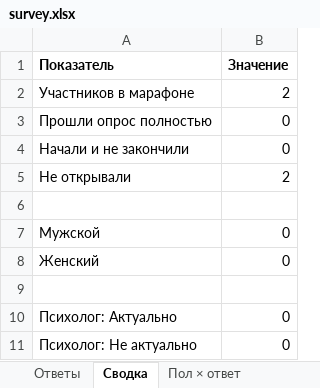
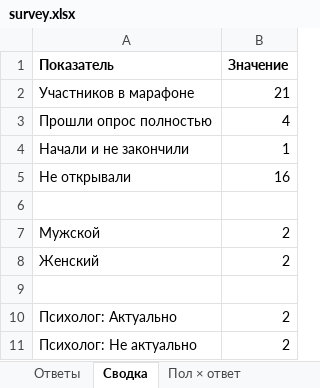
Before and after one commit to ekzotik-inc/we_grow_dobro, an Excel workbook: data/export/survey.xlsx, sheet Сводка, drawn as a sheet; values as stored, in another font and other column widths than the file's, no borders; the diff names each change by its address in the sheet, - before the commit and + after, or states it on an @@ line.

```diff
--- a/data/export/survey.xlsx (sheet Сводка)
+++ b/data/export/survey.xlsx (sheet Сводка)
-B2 (Значение): 2
+B2 (Значение): 21
-B3 (Значение): 0
+B3 (Значение): 4
-B4 (Значение): 0
+B4 (Значение): 1
-B5 (Значение): 2
+B5 (Значение): 16
-B7:B8 (Значение): 0
+B7:B8 (Значение): 2
-B10:B11 (Значение): 0
+B10:B11 (Значение): 2
```
Also changed, not shown: sheet Ответы, sheet Пол × ответ, 5 other files.
